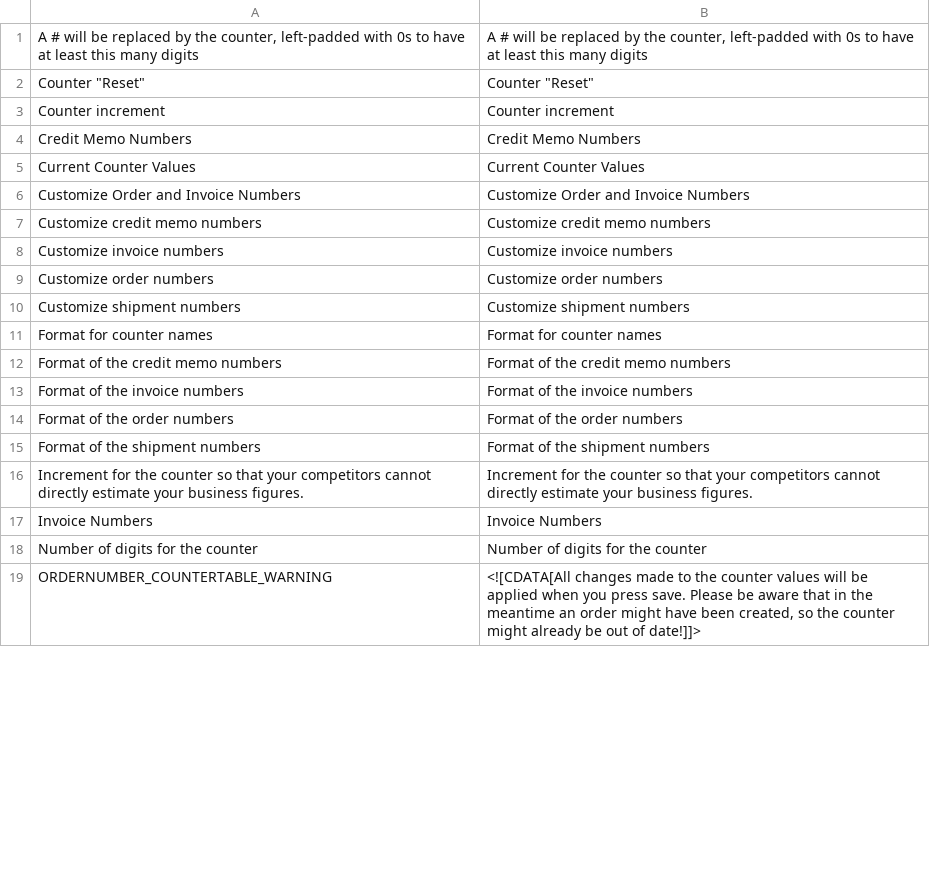
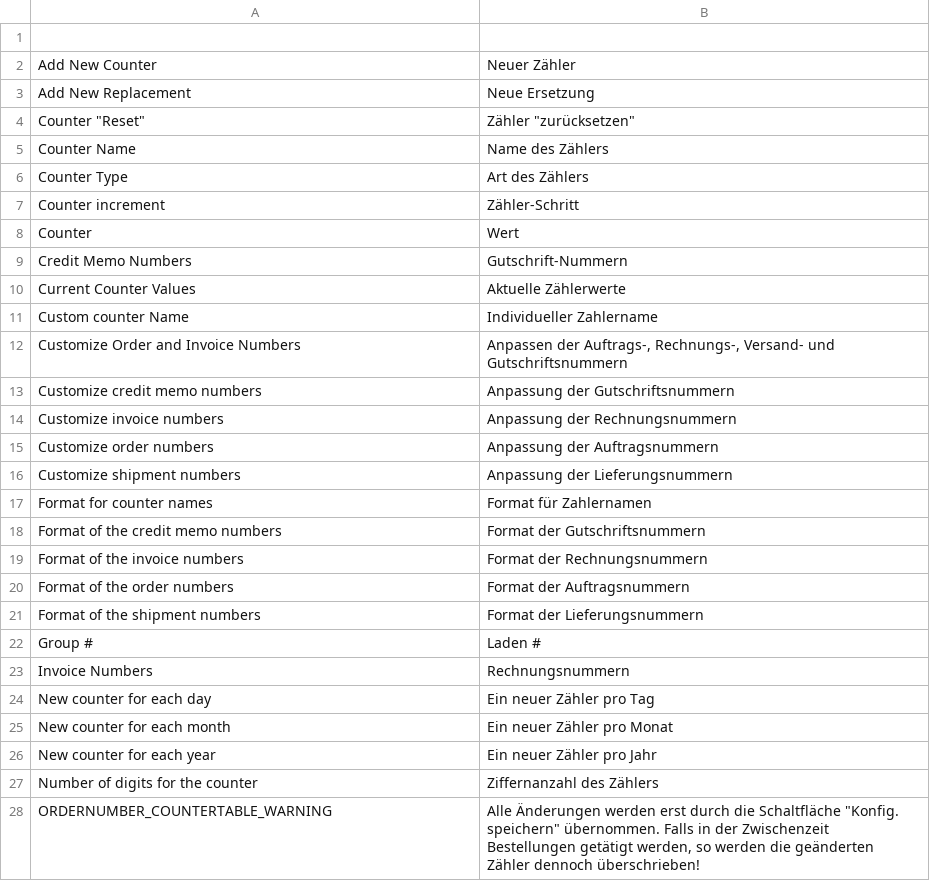
Before and after one commit to kainhofer/magento_ordernumbers, a CSV file: app/locale/de_DE/OpenTools_Ordernumber.csv, drawn as a sheet; only a part is shown; the diff covers the shown part only.

```diff
--- a/app/locale/de_DE/OpenTools_Ordernumber.csv
+++ b/app/locale/de_DE/OpenTools_Ordernumber.csv
@@ -1,19 +1,28 @@
-"A # will be replaced by the counter, left-padded with 0s to have at least this many digits", "A # will be replaced by the counter, left-padded with 0s to have at least this many digits"
-"Counter ""Reset""", "Counter ""Reset"""
-"Counter increment", "Counter increment"
-"Credit Memo Numbers", "Credit Memo Numbers"
-"Current Counter Values", "Current Counter Values"
-"Customize Order and Invoice Numbers", "Customize Order and Invoice Numbers"
-"Customize credit memo numbers", "Customize credit memo numbers"
-"Customize invoice numbers", "Customize invoice numbers"
-"Customize order numbers", "Customize order numbers"
-"Customize shipment numbers", "Customize shipment numbers"
-"Format for counter names", "Format for counter names"
-"Format of the credit memo numbers", "Format of the credit memo numbers"
-"Format of the invoice numbers", "Format of the invoice numbers"
-"Format of the order numbers", "Format of the order numbers"
-"Format of the shipment numbers", "Format of the shipment numbers"
-"Increment for the counter so that your competitors cannot directly estimate your business figures.", "Increment for the counter so that your competitors cannot directly estimate your business figures."
-"Invoice Numbers", "Invoice Numbers"
-"Number of digits for the counter", "Number of digits for the counter"
-"ORDERNUMBER_COUNTERTABLE_WARNING", "<![CDATA[All changes made to the counter values will be applied when you press save. Please be aware that in the meantime an order might have been created, so the counter might already be out of date!]]>"
+
+"Add New Counter", "Neuer Zähler"
+"Add New Replacement", "Neue Ersetzung"
+"Counter ""Reset""", "Zähler ""zurücksetzen"""
+"Counter Name", "Name des Zählers"
+"Counter Type", "Art des Zählers"
+"Counter increment", "Zähler-Schritt"
+"Counter", "Wert"
+"Credit Memo Numbers", "Gutschrift-Nummern"
+"Current Counter Values", "Aktuelle Zählerwerte"
+"Custom counter Name", "Individueller Zahlername"
+"Customize Order and Invoice Numbers", "Anpassen der Auftrags-, Rechnungs-, Versand- und Gutschriftsnummern"
+"Customize credit memo numbers", "Anpassung der Gutschriftsnummern"
+"Customize invoice numbers", "Anpassung der Rechnungsnummern"
+"Customize order numbers", "Anpassung der Auftragsnummern"
+"Customize shipment numbers", "Anpassung der Lieferungsnummern"
+"Format for counter names", "Format für Zahlernamen"
+"Format of the credit memo numbers", "Format der Gutschriftsnummern"
+"Format of the invoice numbers", "Format der Rechnungsnummern"
+"Format of the order numbers", "Format der Auftragsnummern"
+"Format of the shipment numbers", "Format der Lieferungsnummern"
+"Group #", "Laden #"
+"Invoice Numbers", "Rechnungsnummern"
+"New counter for each day", "Ein neuer Zähler pro Tag"
+"New counter for each month", "Ein neuer Zähler pro Monat"
+"New counter for each year", "Ein neuer Zähler pro Jahr"
+"Number of digits for the counter", "Ziffernanzahl des Zählers"
+"ORDERNUMBER_COUNTERTABLE_WARNING", "Alle Änderungen werden erst durch die Schaltfläche ""Konfig. speichern"" übernommen. Falls in der Zwischenzeit Bestellungen getätigt werden, so werden die geänderten Zähler dennoch überschrieben!"
```
Also changed, not shown: 15 added rows, 1 removed row and 7 edited cells elsewhere in this file, app/locale/en_US/OpenTools_Ordernumber.csv, 4 other files.
